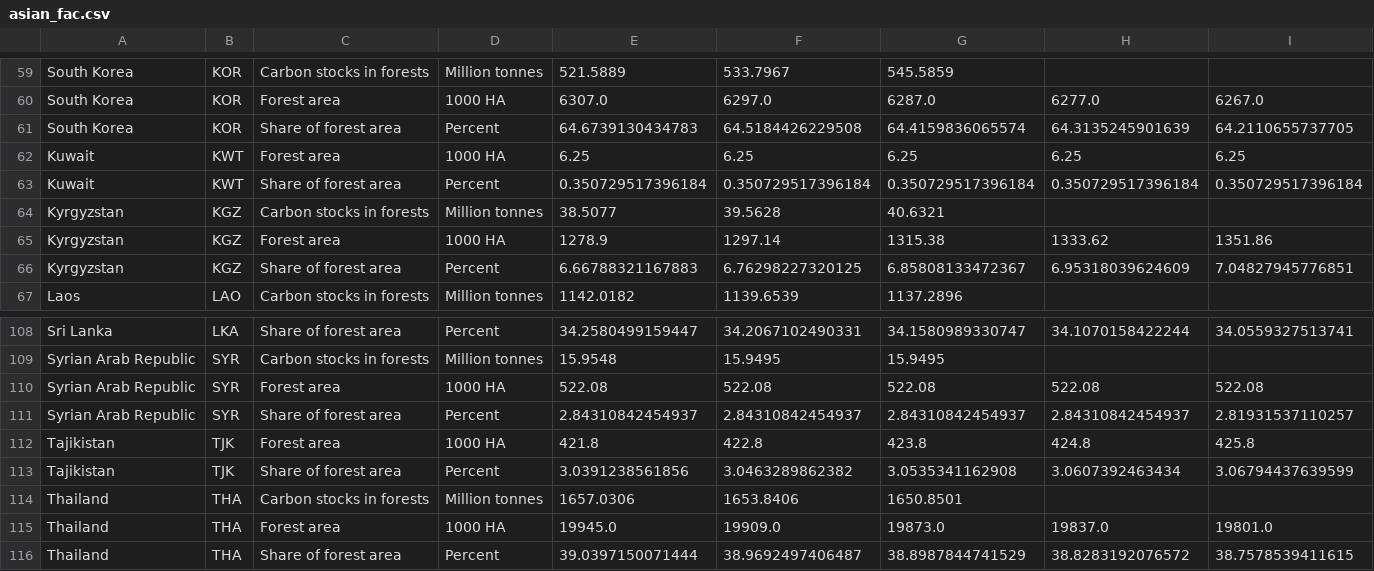
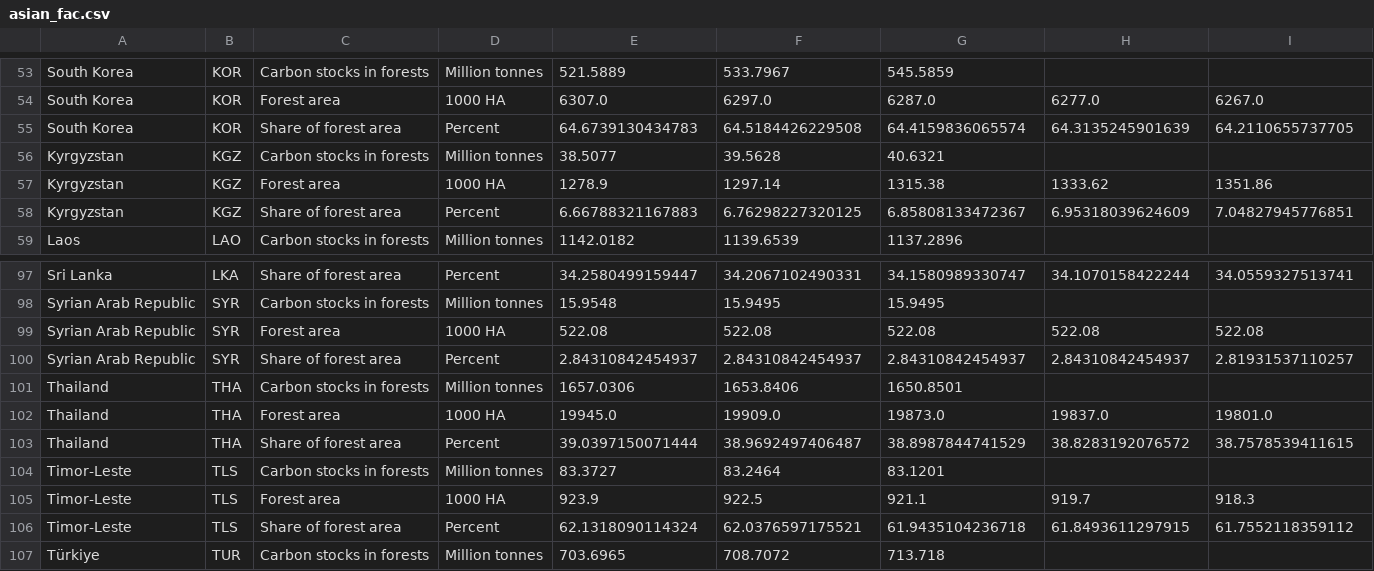
Before and after one commit to thienphucle/DS105.P11_Data_Analysis_And_Visualization, a CSV file: data/preprecessed_data/asian_fac.csv, drawn as a sheet; only a part is shown, gaps mark what is left out; the shorter side is filled out with more unchanged rows; the diff covers the shown part only.

```diff
--- a/data/preprecessed_data/asian_fac.csv
+++ b/data/preprecessed_data/asian_fac.csv
@@ -61,4 +55,2 @@ South Korea,KOR,Forest area,1000 HA,6307.0,6297.0,6287.0,6277.0,6267.0
 South Korea,KOR,Share of forest area,Percent,64.6739130434783,64.5184426229508,64.4159836065574,64.3135245901639,64.2110655737705
-Kuwait,KWT,Forest area,1000 HA,6.25,6.25,6.25,6.25,6.25
-Kuwait,KWT,Share of forest area,Percent,0.350729517396184,0.350729517396184,0.350729517396184,0.350729517396184,0.350729517396184
 Kyrgyzstan,KGZ,Carbon stocks in forests,Million tonnes,38.5077,39.5628,40.6321,,
@@ -111,4 +100,2 @@ Syrian Arab Republic,SYR,Forest area,1000 HA,522.08,522.08,522.08,522.08,522.08
 Syrian Arab Republic,SYR,Share of forest area,Percent,2.84310842454937,2.84310842454937,2.84310842454937,2.84310842454937,2.81931537110257
-Tajikistan,TJK,Forest area,1000 HA,421.8,422.8,423.8,424.8,425.8
-Tajikistan,TJK,Share of forest area,Percent,3.0391238561856,3.0463289862382,3.0535341162908,3.0607392463434,3.06794437639599
 Thailand,THA,Carbon stocks in forests,Million tonnes,1657.0306,1653.8406,1650.8501,,
```
Also changed, not shown: 14 removed rows elsewhere in this file, data/preprecessed_data/asian_ast.csv, data/preprecessed_data/asian_cdf.csv, 10 other files.
